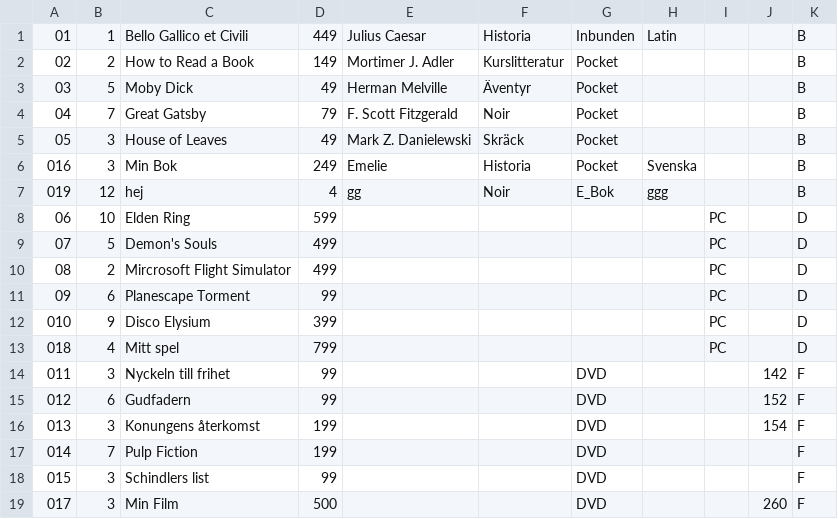
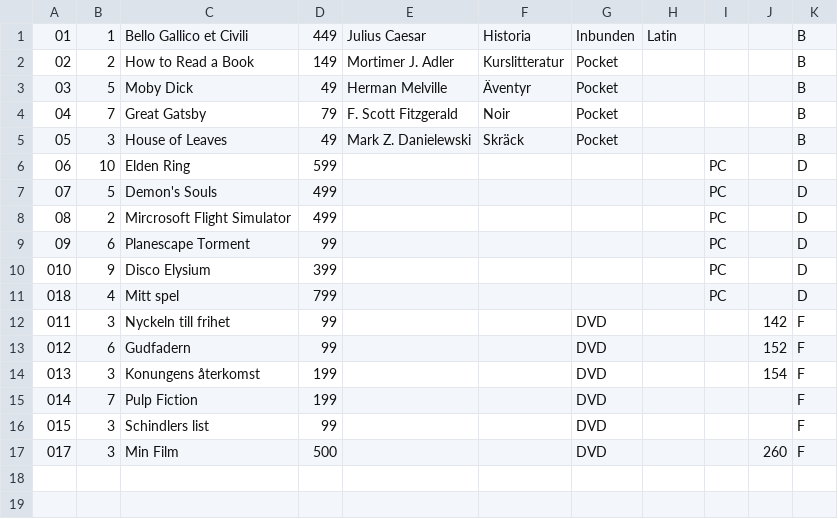
Before and after one commit to warmlund/Business_System_Laboration, a CSV file: produkter.csv, drawn as a sheet; the diff names each change by its address in the sheet, - before the commit and + after, or states it on an @@ line.

```diff
--- a/produkter.csv
+++ b/produkter.csv
-row 6: 016 | 3 | Min Bok | 249 | Emelie | Historia | Pocket | Svenska |  |  | B
-row 7: 019 | 12 | hej | 4 | gg | Noir | E_Bok | ggg |  |  | B
```
Also changed, not shown: 25 other files.
